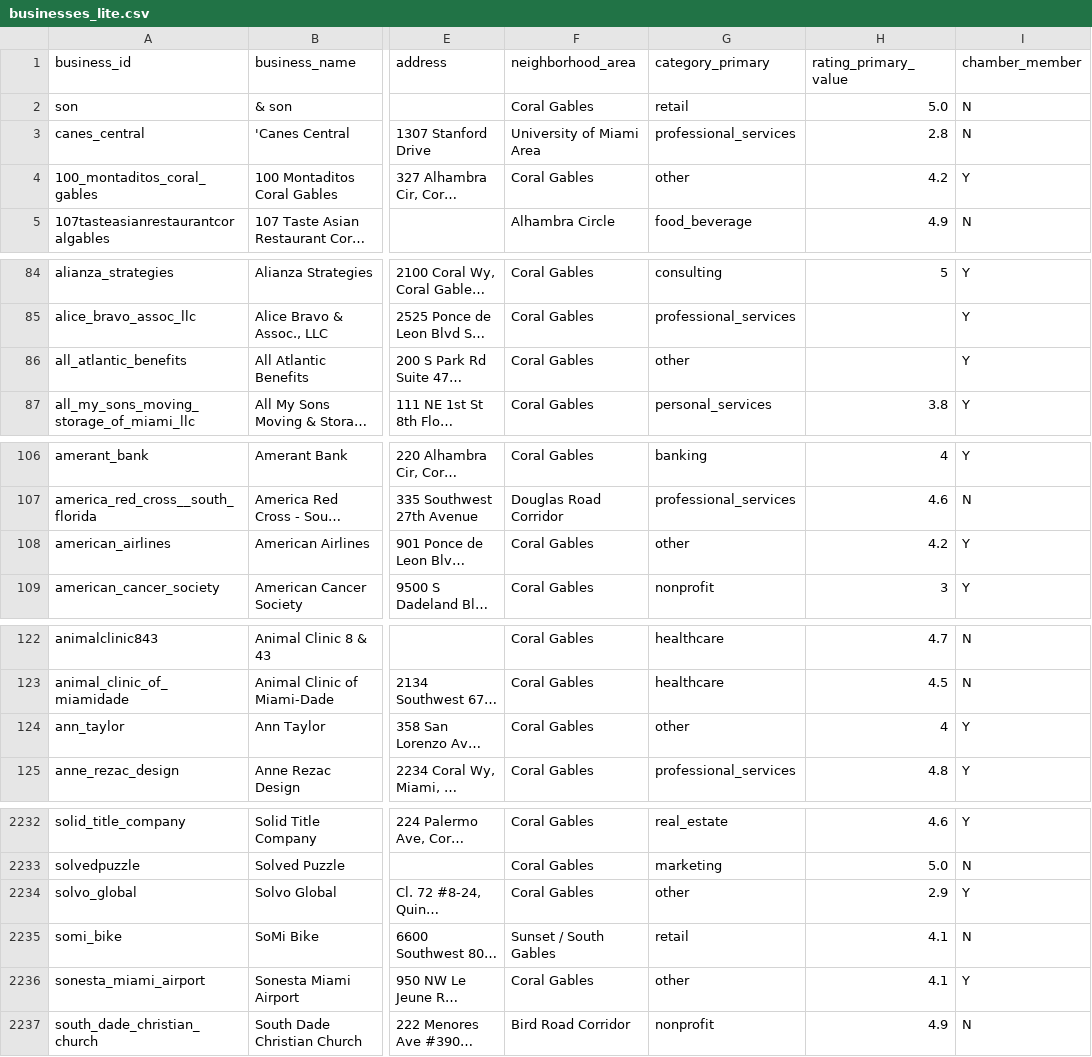
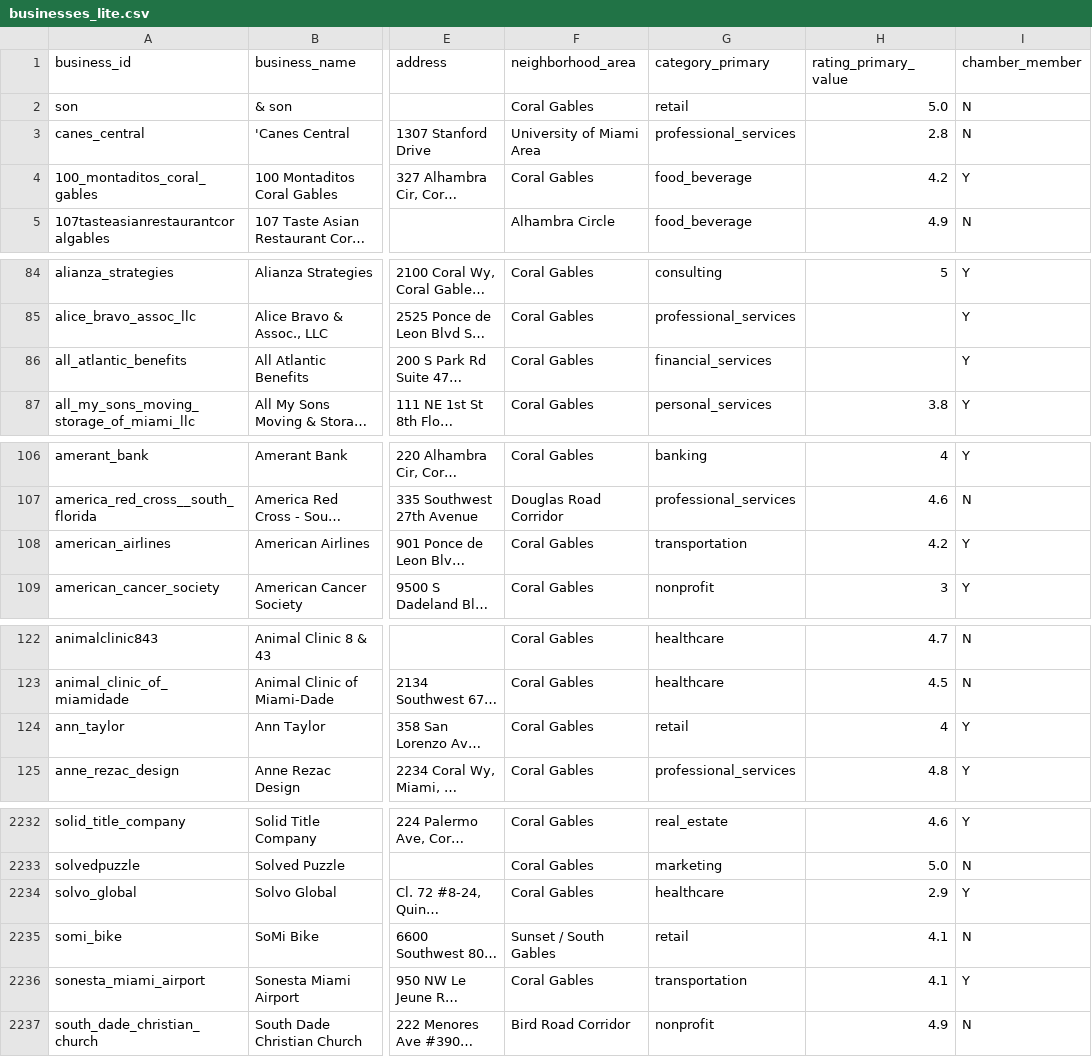
Before and after one commit to mccastle16/Terminal-Morgan, a CSV file: dashboard/public/data/businesses_lite.csv, drawn as a sheet; only a part is shown, gaps mark what is left out; long unchanged cells end in …; the diff covers the shown part only; the diff names each change by its address in the sheet, - before the commit and + after, or states it on an @@ line.

```diff
--- a/dashboard/public/data/businesses_lite.csv
+++ b/dashboard/public/data/businesses_lite.csv
-G4 (category_primary): other
+G4 (category_primary): food_beverage
-G86 (category_primary): other
+G86 (category_primary): financial_services
-G108 (category_primary): other
+G108 (category_primary): transportation
-G124 (category_primary): other
+G124 (category_primary): retail
-G2234 (category_primary): other
+G2234 (category_primary): healthcare
-G2236 (category_primary): other
+G2236 (category_primary): transportation
```
Also changed, not shown: 49 edited cells elsewhere in this file, 10 other files.
